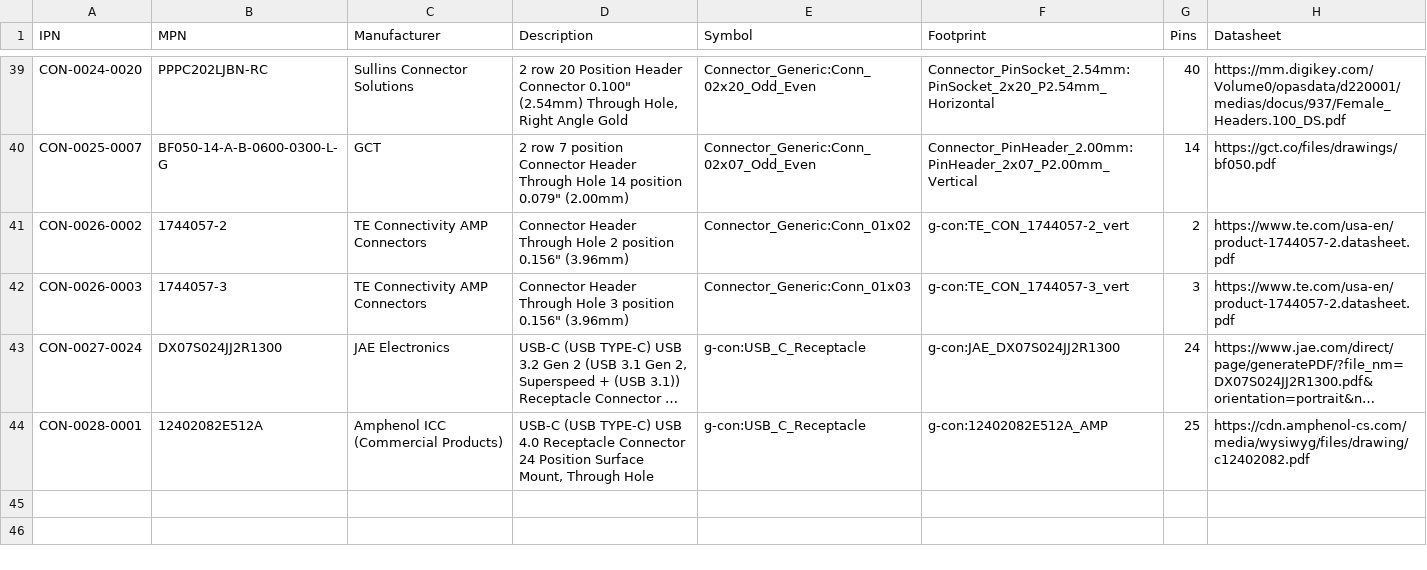
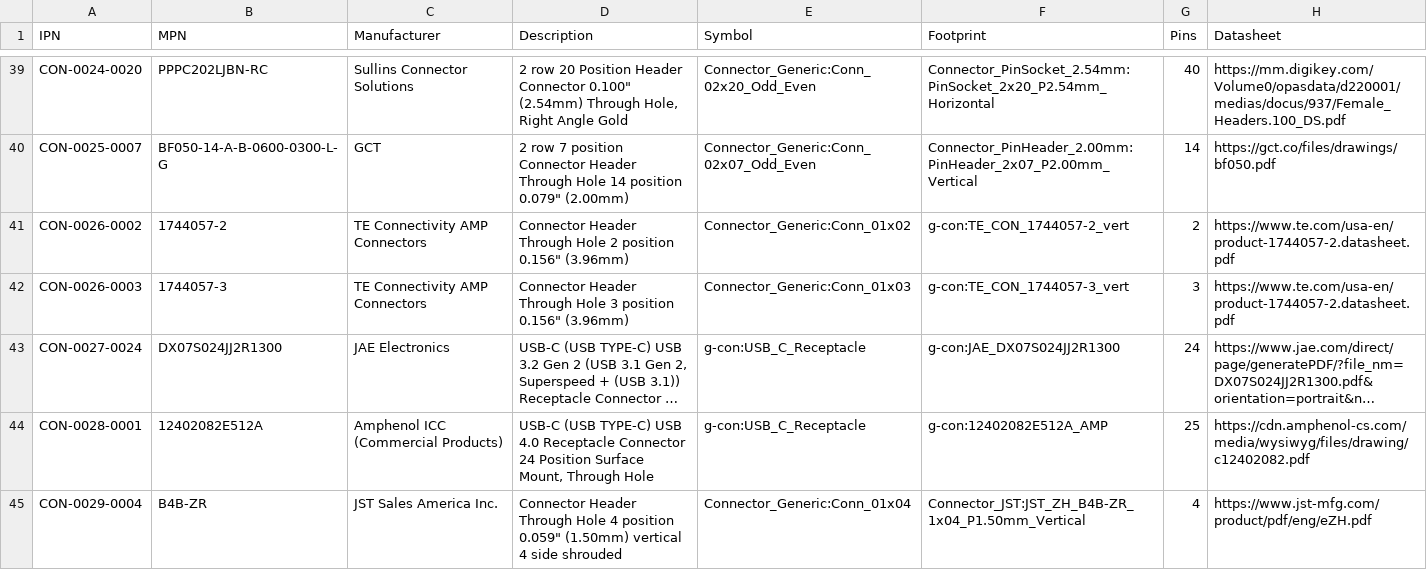
Before and after one commit to git-plm/parts, a CSV file: con.csv, drawn as a sheet; only a part is shown, gaps mark what is left out; long unchanged cells end in …; the diff names each change by its address in the sheet, - before the commit and + after, or states it on an @@ line.

Commit message:
Some parts tweaks as we work through the checklists.

```diff
--- a/con.csv
+++ b/con.csv
+row 45: CON-0029-0004 | B4B-ZR | JST Sales America Inc. | Connector Header Through Hole 4 position 0.059" (1.50mm) vertical 4 side shrouded | Connector_Generic:Conn_01x04 | Connector_JST:JST_ZH_B4B-ZR_1x04_P1.50mm_Vertical | 4 | https://www.jst-mfg.com/product/pdf/eng/eZH.pdf
```
Also changed, not shown: res.csv.
